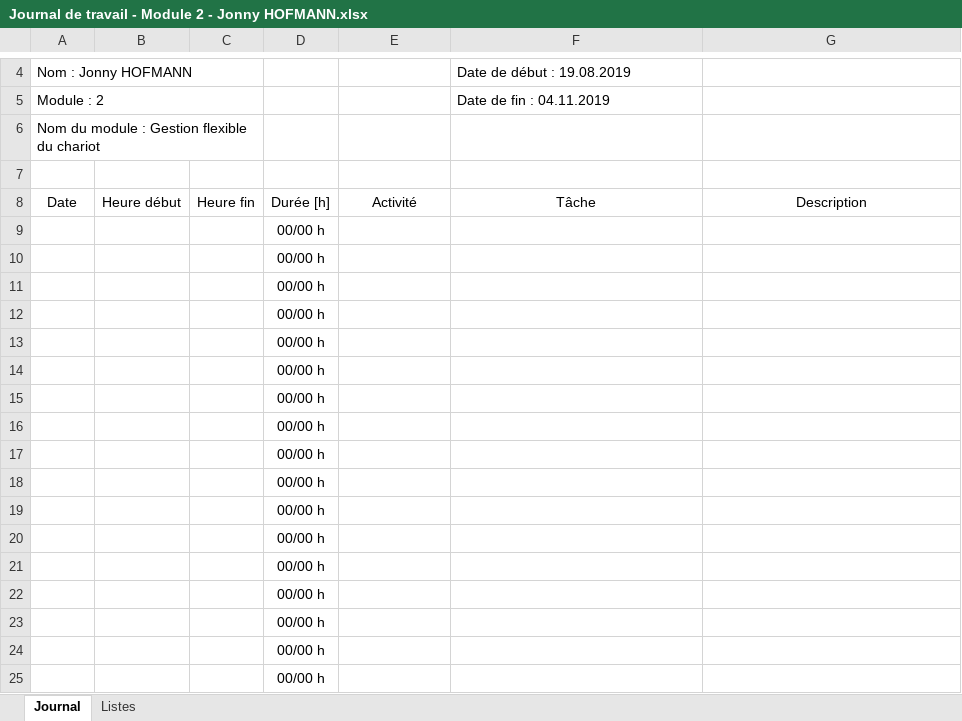
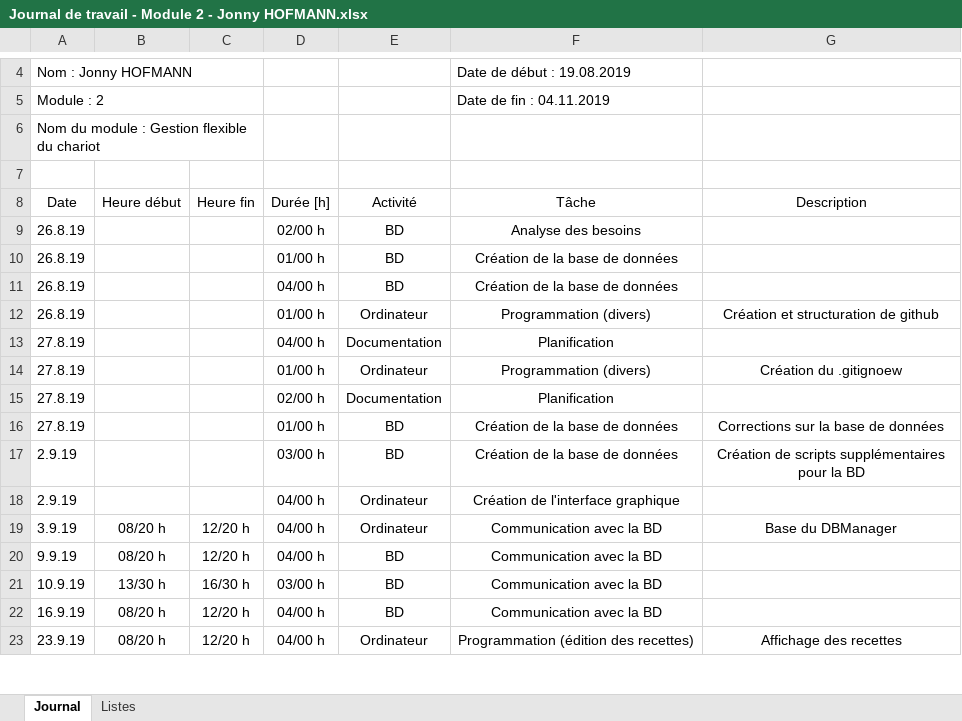
Before and after one commit to ILikeBananas/app_module_2, an Excel workbook: Documents/Journal de travail - Module 2 - Jonny HOFMANN.xlsx, sheet Journal, drawn as a sheet; only a part is shown, gaps mark what is left out; values as stored, in another font and other column widths than the file's, no borders; charts and pictures and table styles not drawn; removed rows and columns are numbered as before the commit, all else as after; the diff covers the shown part only; the diff names each change by its address in the sheet, - before the commit and + after, or states it on an @@ line.

```diff
--- a/Documents/Journal de travail - Module 2 - Jonny HOFMANN.xlsx (sheet Journal)
+++ b/Documents/Journal de travail - Module 2 - Jonny HOFMANN.xlsx (sheet Journal)
-row 9:  |  |  | 00/00 h
-row 10:  |  |  | 00/00 h
-row 11:  |  |  | 00/00 h
-row 12:  |  |  | 00/00 h
-row 13:  |  |  | 00/00 h
-row 14:  |  |  | 00/00 h
-row 15:  |  |  | 00/00 h
-row 16:  |  |  | 00/00 h
-row 17:  |  |  | 00/00 h
-row 18:  |  |  | 00/00 h
-row 19:  |  |  | 00/00 h
-row 20:  |  |  | 00/00 h
-row 21:  |  |  | 00/00 h
-row 22:  |  |  | 00/00 h
-row 23:  |  |  | 00/00 h
-row 24:  |  |  | 00/00 h
-row 25:  |  |  | 00/00 h
+row 9: 26.8.19 |  |  | 02/00 h | BD | Analyse des besoins
+row 10: 26.8.19 |  |  | 01/00 h | BD | Création de la base de données
+row 11: 26.8.19 |  |  | 04/00 h | BD | Création de la base de données
+row 12: 26.8.19 |  |  | 01/00 h | Ordinateur | Programmation (divers) | Création et structuration de github
+row 13: 27.8.19 |  |  | 04/00 h | Documentation | Planification
+row 14: 27.8.19 |  |  | 01/00 h | Ordinateur | Programmation (divers) | Création du .gitignoew
+row 15: 27.8.19 |  |  | 02/00 h | Documentation | Planification
+row 16: 27.8.19 |  |  | 01/00 h | BD | Création de la base de données | Corrections sur la base de données
+row 17: 2.9.19 |  |  | 03/00 h | BD | Création de la base de données | Création de scripts supplémentaires pour la BD
+row 18: 2.9.19 |  |  | 04/00 h | Ordinateur | Création de l'interface graphique
+row 19: 3.9.19 | 08/20 h | 12/20 h | 04/00 h | Ordinateur | Communication avec la BD | Base du DBManager
+row 20: 9.9.19 | 08/20 h | 12/20 h | 04/00 h | BD | Communication avec la BD
+row 21: 10.9.19 | 13/30 h | 16/30 h | 03/00 h | BD | Communication avec la BD
+row 22: 16.9.19 | 08/20 h | 12/20 h | 04/00 h | BD | Communication avec la BD
+row 23: 23.9.19 | 08/20 h | 12/20 h | 04/00 h | Ordinateur | Programmation (édition des recettes) | Affichage des recettes
```
Also changed, not shown: 20 added rows elsewhere in this sheet, charts or pictures, 1 other file.
